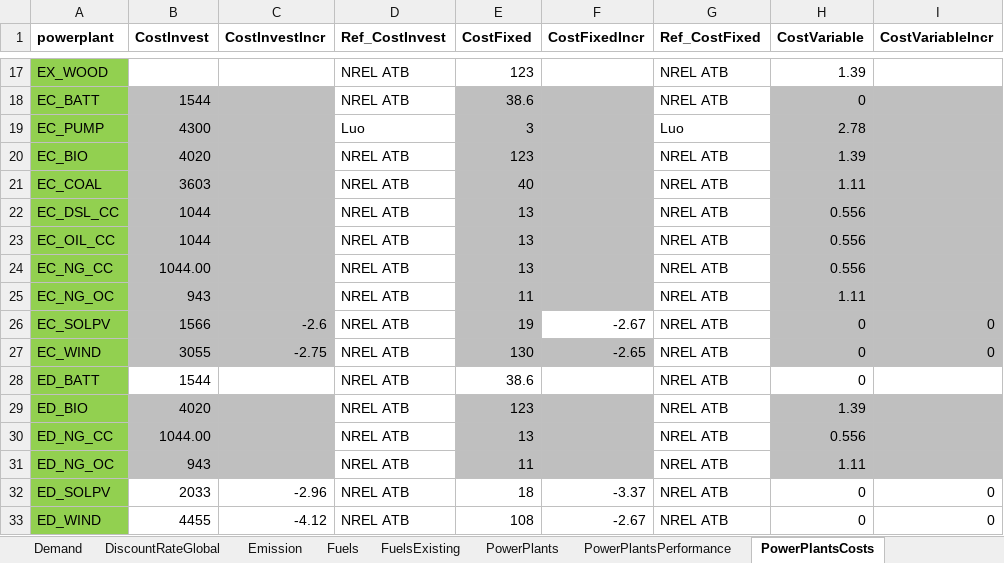
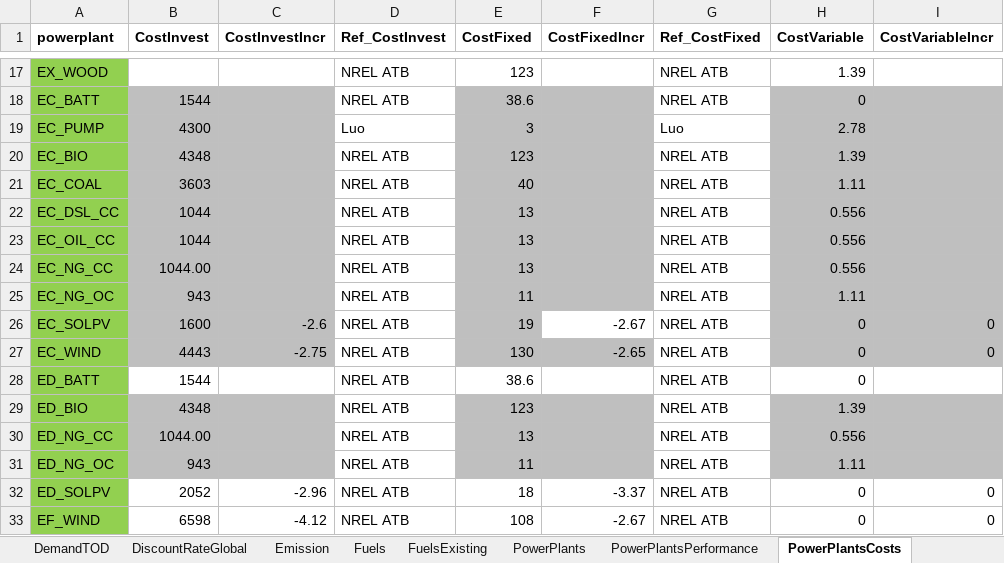
Before and after one commit to coopercenter/temoatools, an Excel workbook: projects/test_emerging_tech/data/data_virginia.xlsx, sheet PowerPlantsCosts, drawn as a sheet; only a part is shown, gaps mark what is left out; values as stored, in another font and other column widths than the file's, no borders; the diff names each change by its address in the sheet, - before the commit and + after, or states it on an @@ line.

Commit message:
Demand, MinCapacity, CapacityFactorTech
Unique demand for each season/representativeDay, MinCapacity constraints and addressing issue with CapacityFactorTech

General changes for temoatools:
1) data file > timesOfDay - removed dmdFrac column
2) data file > DemandTOD - new sheet to specify the demand by time of day. This is the fraction of demand by hour within each season/representativeDay. For the Virginia model, the entries for summer and summer2 are the same in this sheet.
3) data file > MinCapacity - now you can include a limit by individual year for any technology.
4) scenario file > SolverSettings - A new parameter, include_min_capacity_limit activates the MinCapacity sheet in the data file

Changes specific to the Virginia model (examples have also been updated to the new format)
1) In order to meet demand during the first run year, the FirstBuild constraint has been removed for all power plants
2) In order to meet the 5200 MW of wind required for the MinCapacity constraint, I increased the allowable installation of wind in the power plant constraints from 5000 to 5200 MW of wind.

```diff
--- a/projects/test_emerging_tech/data/data_virginia.xlsx (sheet PowerPlantsCosts)
+++ b/projects/test_emerging_tech/data/data_virginia.xlsx (sheet PowerPlantsCosts)
+sheet tab: DemandTOD
-B20 (CostInvest): 4020
+B20 (CostInvest): 4348
-B26 (CostInvest): 1566
+B26 (CostInvest): 1600
-B27 (CostInvest): 3055
+B27 (CostInvest): 4443
-B29 (CostInvest): 4020
+B29 (CostInvest): 4348
-B32 (CostInvest): 2033
+B32 (CostInvest): 2052
-A33 (powerplant): ED_WIND
+A33 (powerplant): EF_WIND
-B33 (CostInvest): 4455
+B33 (CostInvest): 6598
```
Also changed, not shown: sheet Connections, sheet capacityFactorTOD, sheet PowerPlantsConstraints, sheet Demand, sheet PowerPlantsExisting, sheet timesOfDay, 3 more sheets, other sheet tabs, formulas that keep their value, examples/monte_carlo/data/data.xlsx, examples/sensitivity/data/data.xlsx, 15 other files.
